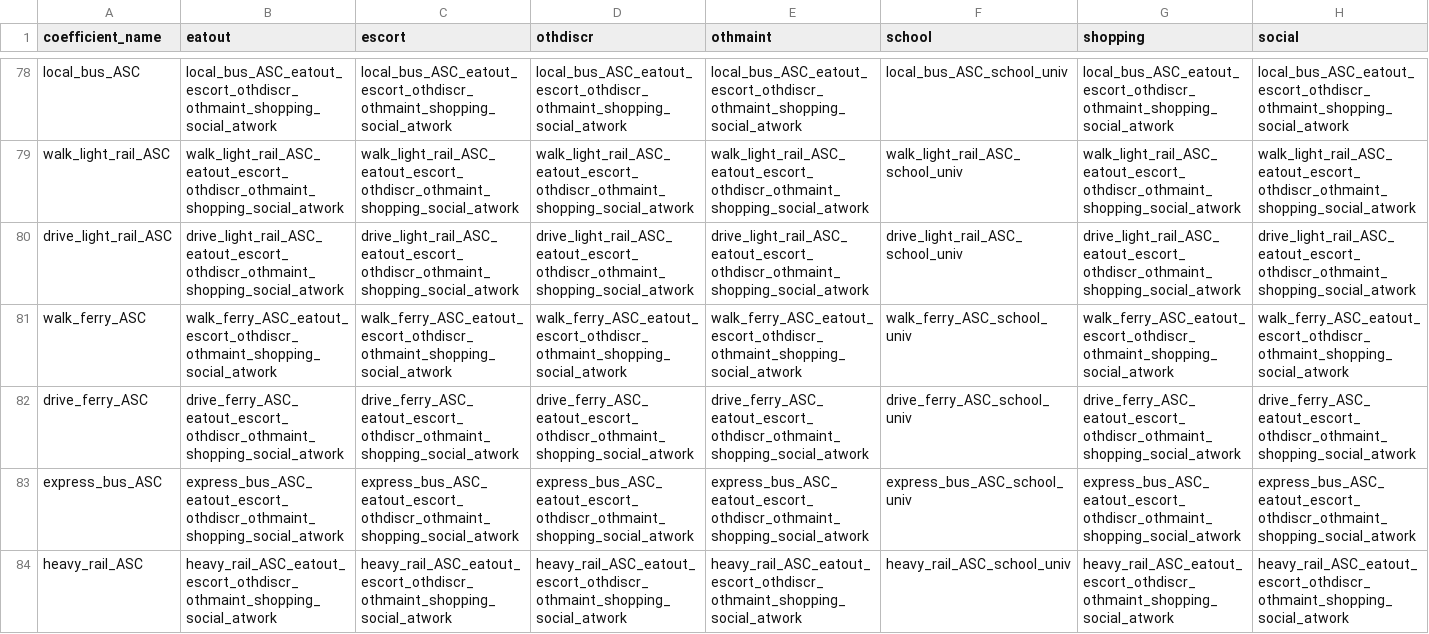
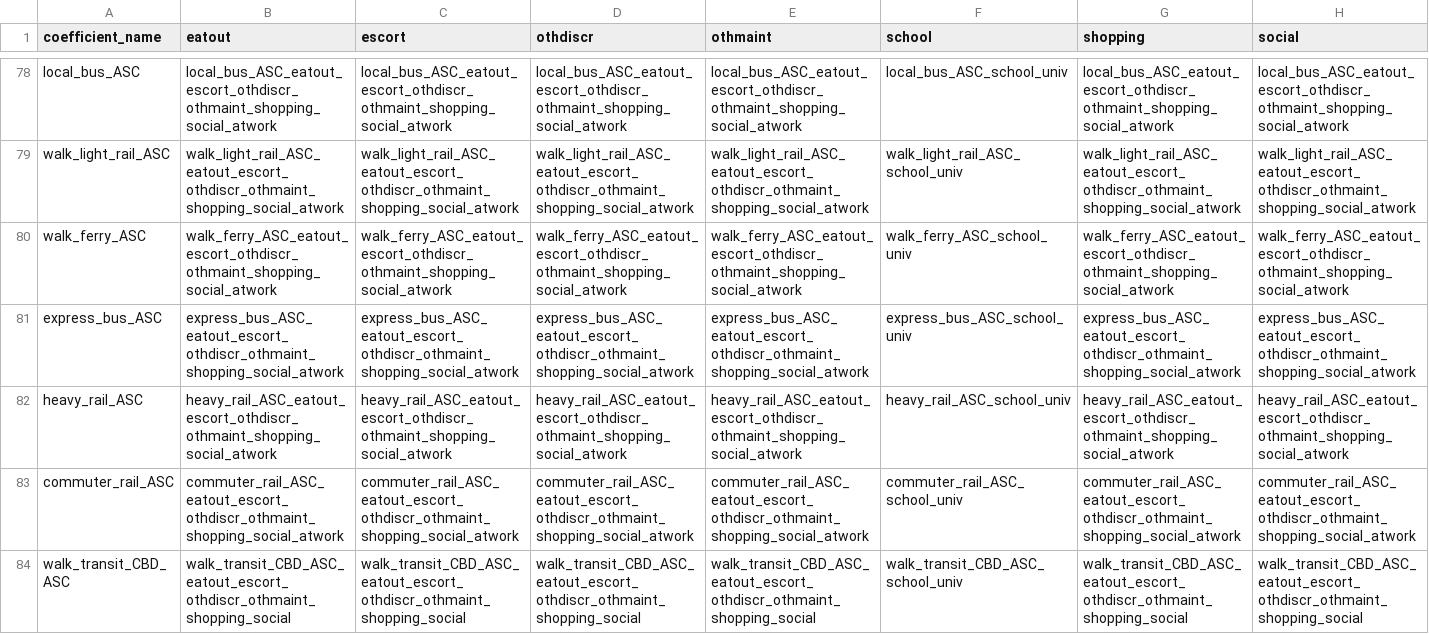
Before and after one commit to psrc/activitysim, a CSV file: activitysim/examples/example_psrc/configs_dev/tour_mode_choice_coeffs_template.csv, drawn as a sheet; only a part is shown, gaps mark what is left out; the shorter side is filled out with more unchanged rows; rows hold the shown columns only; the diff names each change by its address in the sheet, - before the commit and + after, or states it on an @@ line.

Commit message:
using one drive to transit mode

```diff
--- a/activitysim/examples/example_psrc/configs_dev/tour_mode_choice_coeffs_template.csv
+++ b/activitysim/examples/example_psrc/configs_dev/tour_mode_choice_coeffs_template.csv
-row 80: drive_light_rail_ASC | drive_light_rail_ASC_eatout_escort_othdiscr_othmaint_shopping_social_atwork | drive_light_rail_ASC_eatout_escort_othdiscr_othmaint_shopping_social_atwork | drive_light_rail_ASC_eatout_escort_othdiscr_othmaint_shopping_social_atwork | drive_light_rail_ASC_eatout_escort_othdiscr_othmaint_shopping_social_atwork | drive_light_rail_ASC_school_univ | drive_light_rail_ASC_eatout_escort_othdiscr_othmaint_shopping_social_atwork | drive_light_rail_ASC_eatout_escort_othdiscr_othmaint_shopping_social_atwork
-row 82: drive_ferry_ASC | drive_ferry_ASC_eatout_escort_othdiscr_othmaint_shopping_social_atwork | drive_ferry_ASC_eatout_escort_othdiscr_othmaint_shopping_social_atwork | drive_ferry_ASC_eatout_escort_othdiscr_othmaint_shopping_social_atwork | drive_ferry_ASC_eatout_escort_othdiscr_othmaint_shopping_social_atwork | drive_ferry_ASC_school_univ | drive_ferry_ASC_eatout_escort_othdiscr_othmaint_shopping_social_atwork | drive_ferry_ASC_eatout_escort_othdiscr_othmaint_shopping_social_atwork
```
Also changed, not shown: activitysim/examples/example_psrc/configs_dev/tour_mode_choice_annotate_choosers_preprocessor.csv, activitysim/examples/example_psrc/configs_dev/tour_mode_choice_coeffs.csv, 4 other files.
